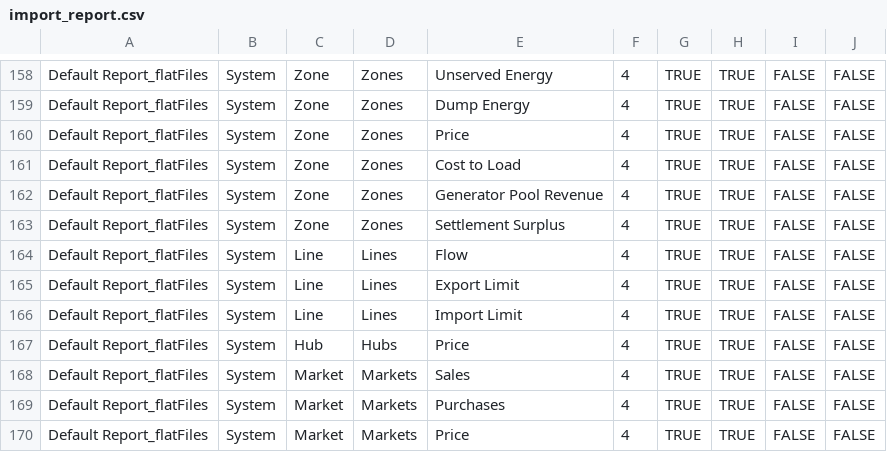
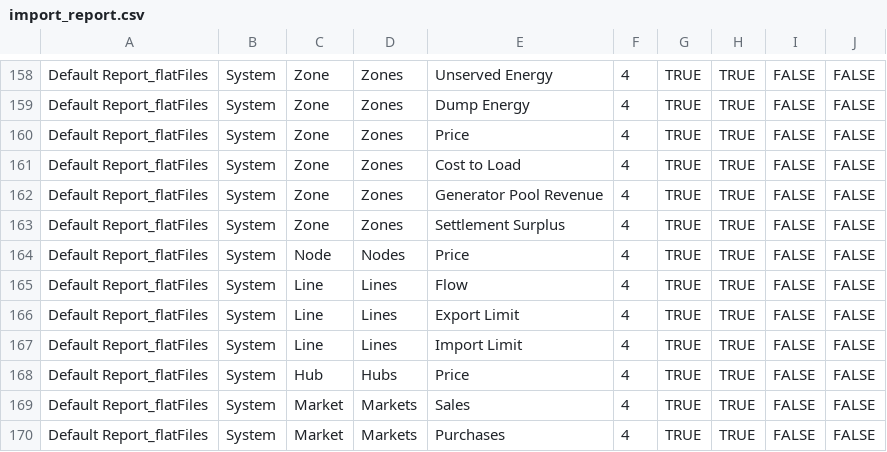
Before and after one commit to GridMod/RTS-GMLC, a CSV file: RTS_Data/FormattedData/PLEXOS/Create_PLEXOS_database/1-parse-SourceData/extra_inputs/import_report.csv, drawn as a sheet; only a part is shown, gaps mark what is left out; the shorter side is filled out with more unchanged rows; the diff names each change by its address in the sheet, - before the commit and + after, or states it on an @@ line.

Commit message:
add price to DA report

```diff
--- a/RTS_Data/FormattedData/PLEXOS/Create_PLEXOS_database/1-parse-SourceData/extra_inputs/import_report.csv
+++ b/RTS_Data/FormattedData/PLEXOS/Create_PLEXOS_database/1-parse-SourceData/extra_inputs/import_report.csv
+row 164: Default Report_flatFiles | System | Node | Nodes | Price | 4 | TRUE | TRUE | FALSE | FALSE
```
